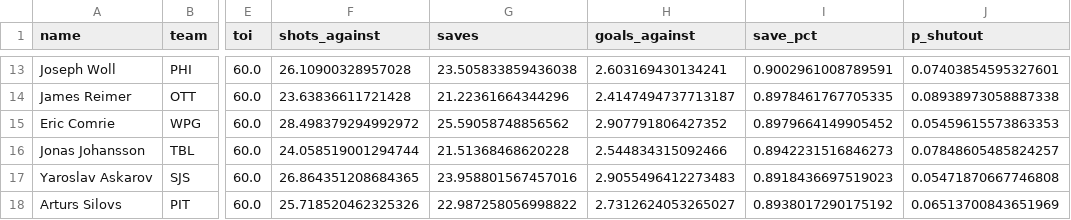
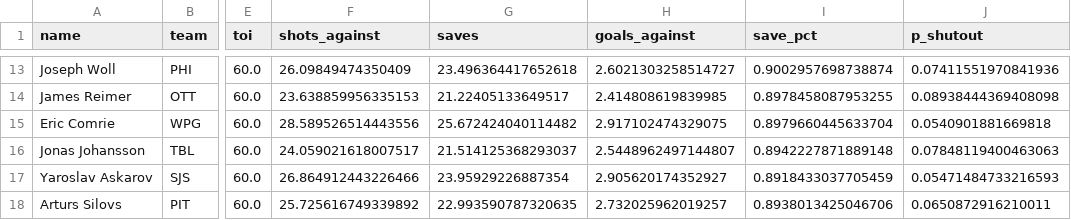
Before and after one commit to willyjo423/nhlprojections, a CSV file: docs/data/2026-10-05_goalies.csv, drawn as a sheet; only a part is shown, gaps mark what is left out; the diff covers the shown part only; the diff names each change by its address in the sheet, - before the commit and + after, or states it on an @@ line.

```diff
--- a/docs/data/2026-10-05_goalies.csv
+++ b/docs/data/2026-10-05_goalies.csv
-F13 (shots_against): 26.10900328957028
+F13 (shots_against): 26.09849474350409
-G13 (saves): 23.505833859436038
+G13 (saves): 23.496364417652618
-H13 (goals_against): 2.603169430134241
+H13 (goals_against): 2.6021303258514727
-I13 (save_pct): 0.9002961008789591
+I13 (save_pct): 0.9002957698738874
-J13 (p_shutout): 0.07403854595327601
+J13 (p_shutout): 0.07411551970841936
-F14 (shots_against): 23.63836611721428
+F14 (shots_against): 23.638859956335153
-G14 (saves): 21.22361664344296
+G14 (saves): 21.22405133649517
-H14 (goals_against): 2.4147494737713187
+H14 (goals_against): 2.414808619839985
-I14 (save_pct): 0.8978461767705335
+I14 (save_pct): 0.8978458087953255
-J14 (p_shutout): 0.08938973058887338
+J14 (p_shutout): 0.08938444369408098
-F15 (shots_against): 28.498379294992972
+F15 (shots_against): 28.589526514443556
-G15 (saves): 25.59058748856562
+G15 (saves): 25.672424040114482
-H15 (goals_against): 2.907791806427352
+H15 (goals_against): 2.917102474329075
-I15 (save_pct): 0.8979664149905452
+I15 (save_pct): 0.8979660445633704
-J15 (p_shutout): 0.05459615573863353
+J15 (p_shutout): 0.0540901881669818
-F16 (shots_against): 24.058519001294744
+F16 (shots_against): 24.059021618007517
-G16 (saves): 21.51368468620228
+G16 (saves): 21.514125368293037
-H16 (goals_against): 2.544834315092466
+H16 (goals_against): 2.5448962497144807
-I16 (save_pct): 0.8942231516846273
+I16 (save_pct): 0.8942227871889148
-J16 (p_shutout): 0.07848605485824257
+J16 (p_shutout): 0.07848119400463063
-F17 (shots_against): 26.864351208684365
+F17 (shots_against): 26.864912443226466
-G17 (saves): 23.958801567457016
+G17 (saves): 23.95929226887354
-H17 (goals_against): 2.9055496412273483
+H17 (goals_against): 2.905620174352927
-I17 (save_pct): 0.8918436697519023
+I17 (save_pct): 0.8918433037705459
-J17 (p_shutout): 0.05471870667746808
+J17 (p_shutout): 0.05471484733216593
-F18 (shots_against): 25.718520462325326
+F18 (shots_against): 25.725616749339892
-G18 (saves): 22.987258056998822
+G18 (saves): 22.993590787320635
-H18 (goals_against): 2.7312624053265027
+H18 (goals_against): 2.732025962019257
-I18 (save_pct): 0.8938017290175192
+I18 (save_pct): 0.8938013425046706
-J18 (p_shutout): 0.06513700843651969
+J18 (p_shutout): 0.0650872916210011
```
Also changed, not shown: 98 edited cells elsewhere in this file, docs/data/2026-10-05_skaters.csv, 2 other files.
